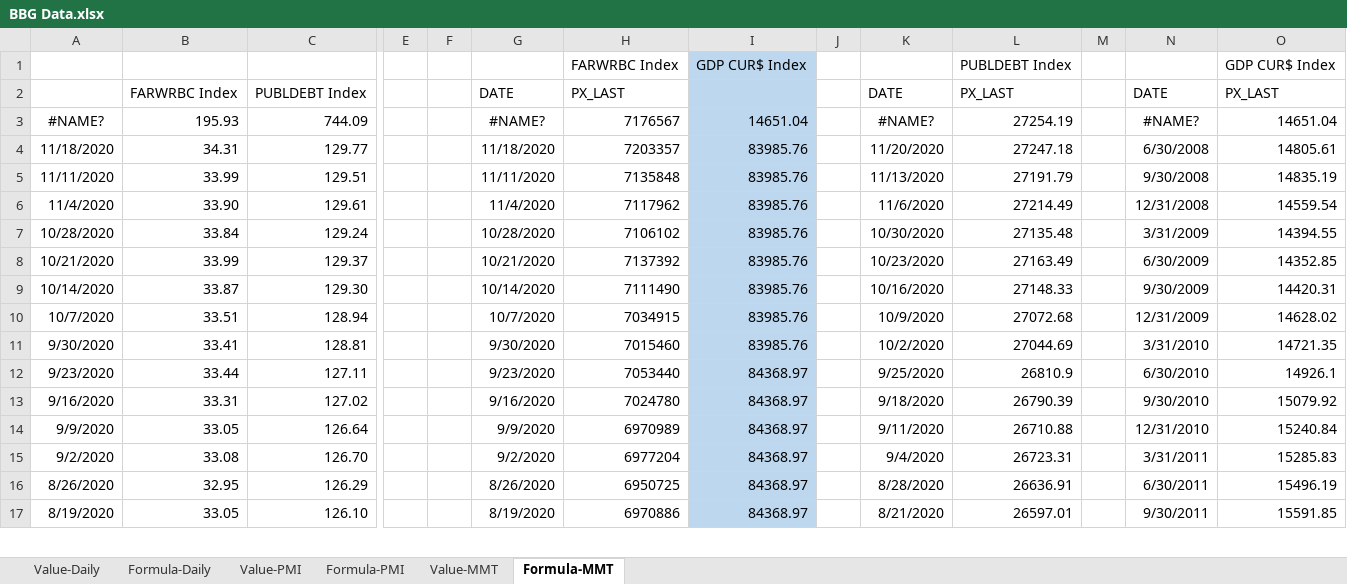
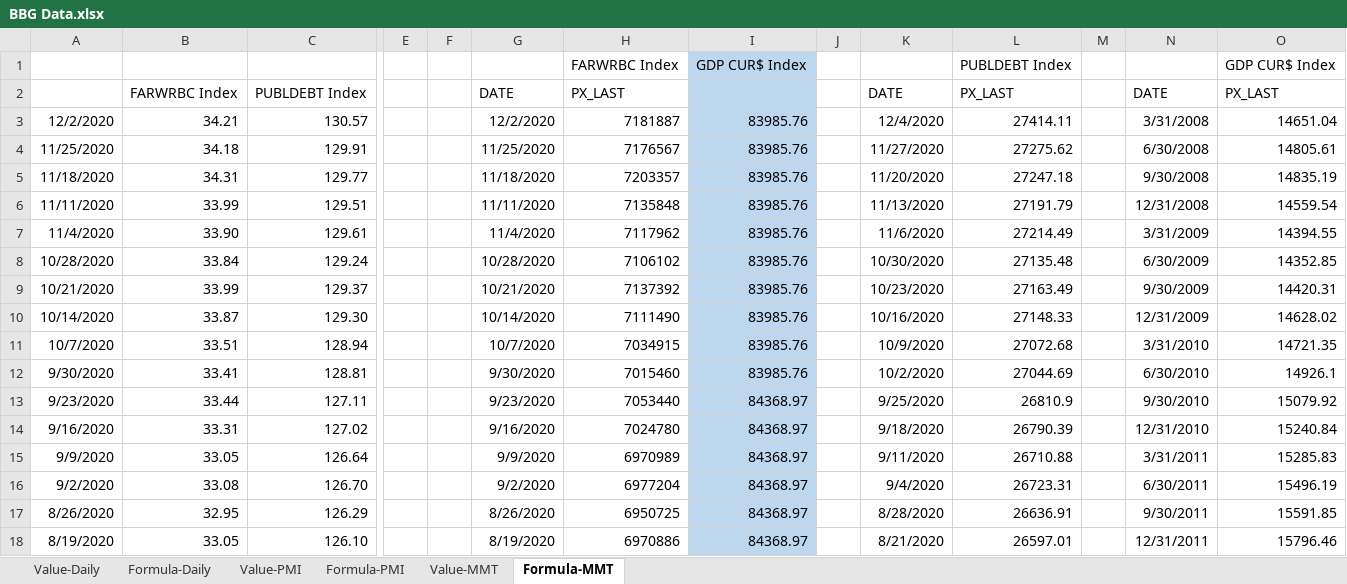
Before and after one commit to DT345/hello-world, an Excel workbook: BBG Data.xlsx, sheet Formula-MMT, drawn as a sheet; only a part is shown, gaps mark what is left out; values as stored, in another font and other column widths than the file's, no borders; removed rows and columns are numbered as before the commit, all else as after; rows hold the shown columns only; the diff covers the shown part only; the diff names each change by its address in the sheet, - before the commit and + after, or states it on an @@ line.

```diff
--- a/BBG Data.xlsx (sheet Formula-MMT)
+++ b/BBG Data.xlsx (sheet Formula-MMT)
-row 3: #NAME? | 195.93 | 744.09 |  |  | #NAME? | 7176567 | 14651.04 |  | #NAME? | 27254.19 |  | #NAME? | 14651.04
+row 3: 12/2/2020 | 34.21 | 130.57 |  |  | 12/2/2020 | 7181887 | 83985.76 |  | 12/4/2020 | 27414.11 |  | 3/31/2008 | 14651.04
+row 4: 11/25/2020 | 34.18 | 129.91 |  |  | 11/25/2020 | 7176567 | 83985.76 |  | 11/27/2020 | 27275.62 |  | 6/30/2008 | 14805.61
-N5: 6/30/2008
+N5: 9/30/2008
-O5: 14805.61
+O5: 14835.19
-N6: 9/30/2008
+N6: 12/31/2008
-O6: 14835.19
+O6: 14559.54
-N7: 12/31/2008
+N7: 3/31/2009
-O7: 14559.54
+O7: 14394.55
-N8: 3/31/2009
+N8: 6/30/2009
-O8: 14394.55
+O8: 14352.85
-N9: 6/30/2009
+N9: 9/30/2009
-O9: 14352.85
+O9: 14420.31
-N10: 9/30/2009
+N10: 12/31/2009
-O10: 14420.31
+O10: 14628.02
-N11: 12/31/2009
+N11: 3/31/2010
-O11: 14628.02
+O11: 14721.35
-N12: 3/31/2010
+N12: 6/30/2010
-O12: 14721.35
+O12: 14926.1
-N13: 6/30/2010
+N13: 9/30/2010
-O13: 14926.1
+O13: 15079.92
-N14: 9/30/2010
+N14: 12/31/2010
-O14: 15079.92
+O14: 15240.84
-N15: 12/31/2010
+N15: 3/31/2011
-O15: 15240.84
+O15: 15285.83
-N16: 3/31/2011
+N16: 6/30/2011
-O16: 15285.83
+O16: 15496.19
-N17: 6/30/2011
+N17: 9/30/2011
-O17: 15496.19
+O17: 15591.85
-N18: 9/30/2011
+N18: 12/31/2011
-O18: 15591.85
+O18: 15796.46
```
Also changed, not shown: 76 edited cells elsewhere in this sheet, sheet Formula-PMI, sheet Formula-Daily, sheet Value-Daily, sheet Value-MMT, sheet Value-PMI, formulas that keep their value, 1 other file.
